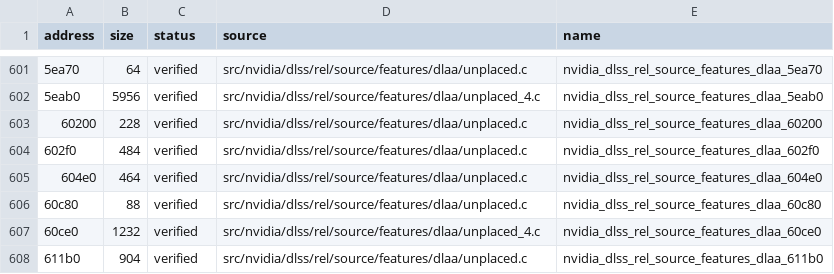
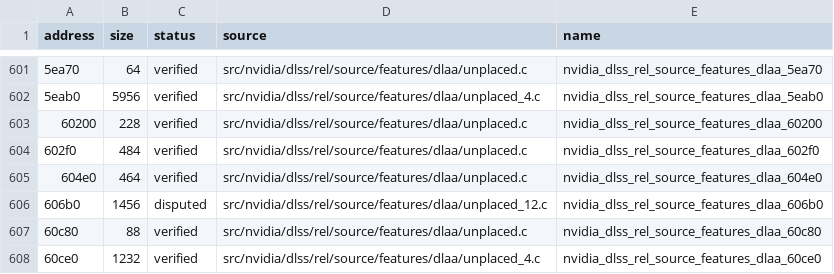
Before and after one commit to Tokaroy/fefw, a CSV file: data/ledger/subsdk0.csv, drawn as a sheet; only a part is shown, gaps mark what is left out; the shorter side is filled out with more unchanged rows; the diff names each change by its address in the sheet, - before the commit and + after, or states it on an @@ line.

```diff
--- a/data/ledger/subsdk0.csv
+++ b/data/ledger/subsdk0.csv
+row 606: 606b0 | 1456 | disputed | src/nvidia/dlss/rel/source/features/dlaa/unplaced_12.c | nvidia_dlss_rel_source_features_dlaa_606b0
```
Also changed, not shown: data/ledger/subsdk1.csv, 8 other files.
